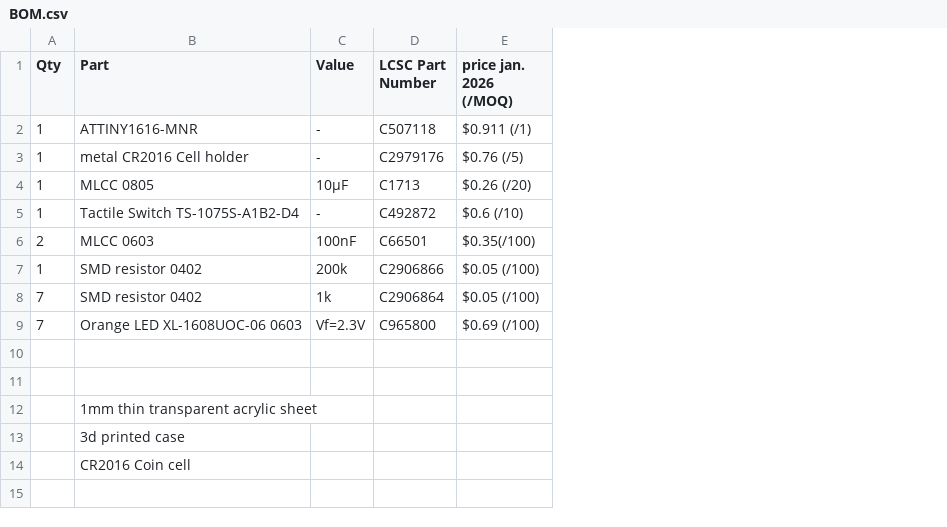
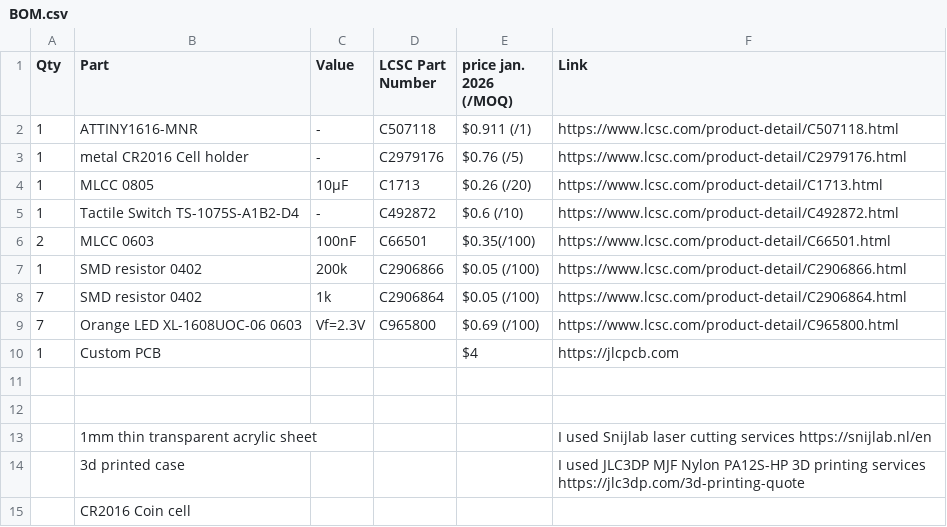
Before and after one commit to Dieu-de-l-elec/Pocket-Dice, a CSV file: BOM.csv, drawn as a sheet; the diff names each change by its address in the sheet, - before the commit and + after, or states it on an @@ line.

Commit message:
Update BOM.csv

```diff
--- a/BOM.csv
+++ b/BOM.csv
+column F (Link), rows 2-9: https://www.lcsc.com/product-detail/C507118.html | https://www.lcsc.com/product-detail/C2979176.html | https://www.lcsc.com/product-detail/C1713.html | https://www.lcsc.com/product-detail/C492872.html | https://www.lcsc.com/product-detail/C66501.html | https://www.lcsc.com/product-detail/C2906866.html | https://www.lcsc.com/product-detail/C2906864.html | https://www.lcsc.com/product-detail/C965800.html; rows 13-14: I used Snijlab laser cutting services https://snijlab.nl/en | I used JLC3DP MJF Nylon PA12S-HP 3D printing services https://jlc3dp.com/3d-printing-quote
+row 10: 1 | Custom PCB |  |  | $4 | https://jlcpcb.com
```
